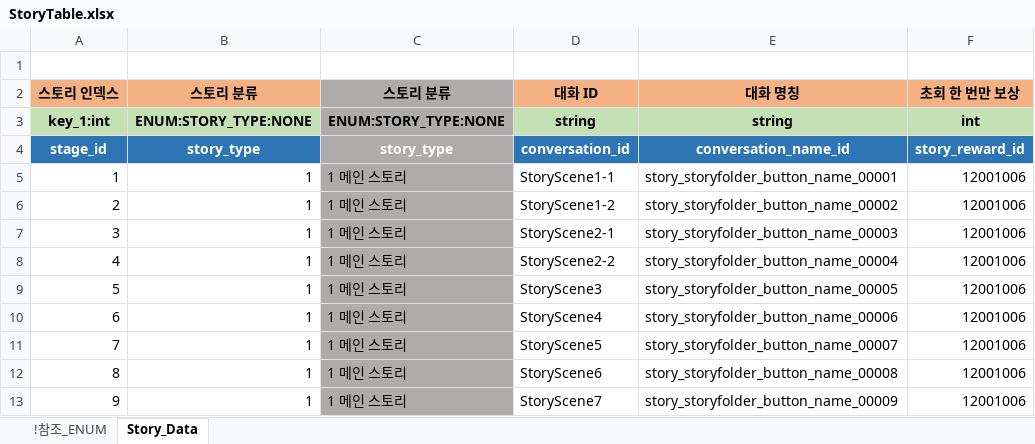
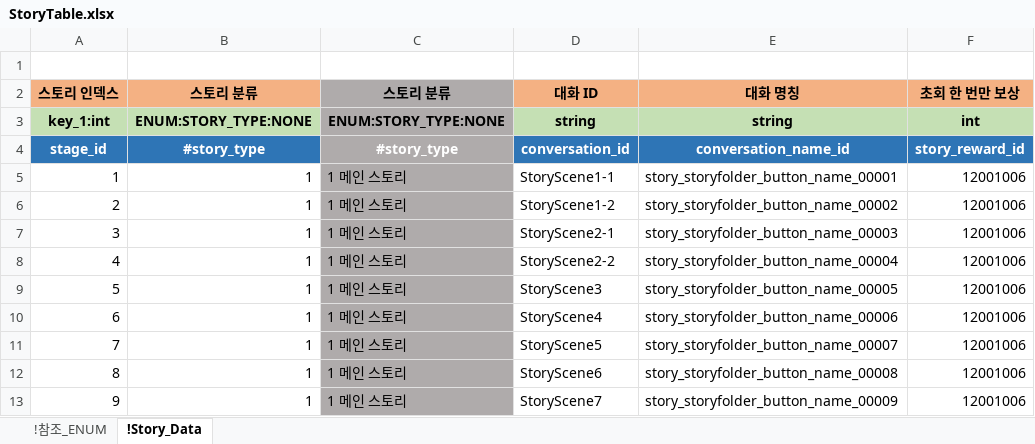
Before and after one commit to shanash/ZeroOne, an Excel workbook: Android/ExcelData/StoryTable.xlsx, sheet !Story_Data, drawn as a sheet; only a part is shown; values as stored, in another font and other column widths than the file's, no borders; the diff names each change by its address in the sheet, - before the commit and + after, or states it on an @@ line.

```diff
--- a/Android/ExcelData/StoryTable.xlsx (sheet !Story_Data)
+++ b/Android/ExcelData/StoryTable.xlsx (sheet !Story_Data)
-sheet tab: Story_Data
+sheet tab: !Story_Data
-B4 (스토리 분류): story_type
+B4 (스토리 분류): #story_type
-C4 (스토리 분류): story_type
+C4 (스토리 분류): #story_type
```
Also changed, not shown: sheet !참조_ENUM, Android/ExcelData/Enums_01.xlsx, Android/ExcelData/StageTable.xlsx, 42 other files.
